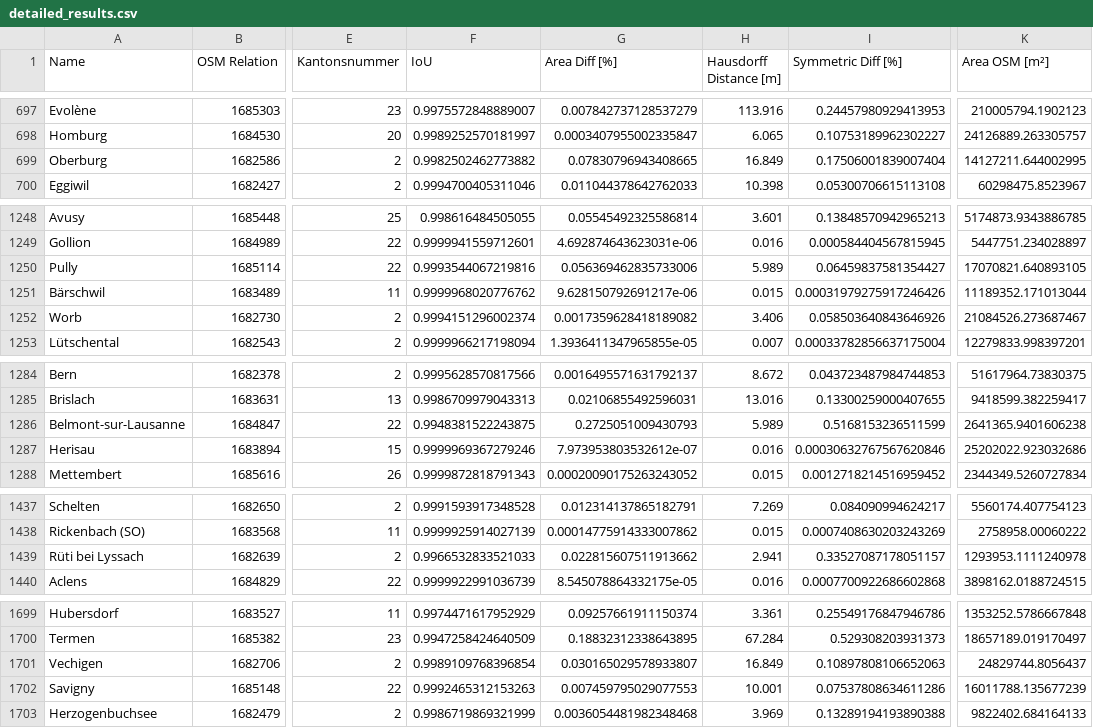
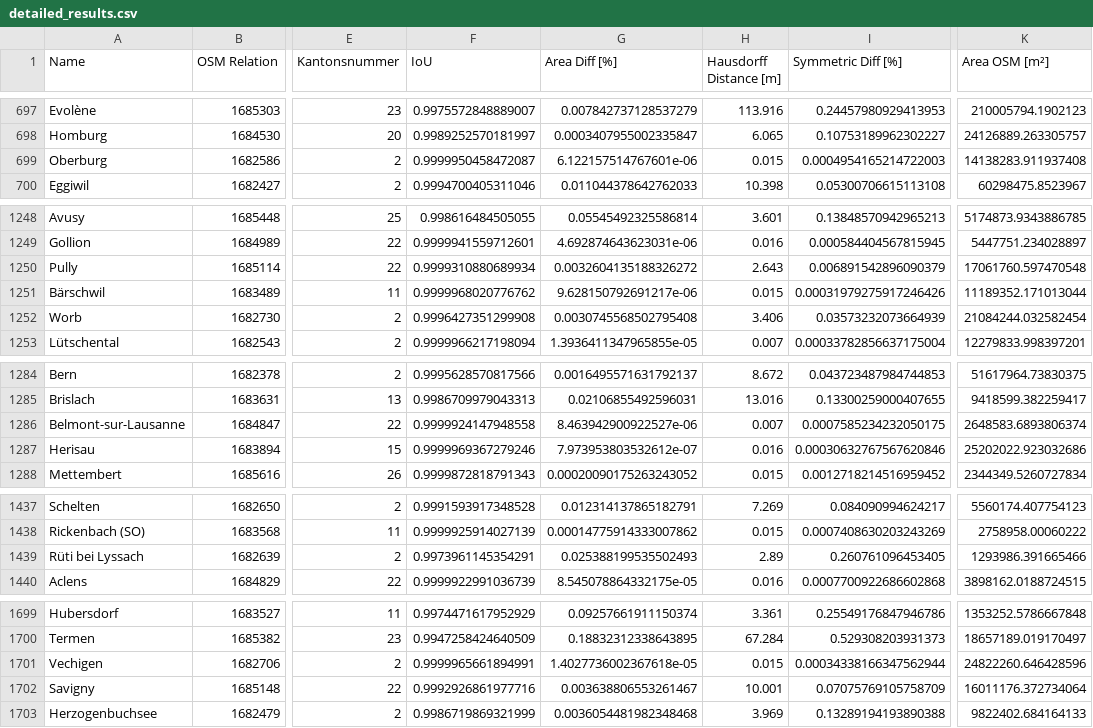
Before and after one commit to habi/swissboundaries, a CSV file: output/detailed_results.csv, drawn as a sheet; only a part is shown, gaps mark what is left out; the diff covers the shown part only; the diff names each change by its address in the sheet, - before the commit and + after, or states it on an @@ line.

```diff
--- a/output/detailed_results.csv
+++ b/output/detailed_results.csv
-F699 (IoU): 0.9982502462773882
+F699 (IoU): 0.9999950458472087
-G699 (Area Diff [%]): 0.07830796943408665
+G699 (Area Diff [%]): 6.122157514767601e-06
-H699 (Hausdorff Distance [m]): 16.849
+H699 (Hausdorff Distance [m]): 0.015
-I699 (Symmetric Diff [%]): 0.17506001839007404
+I699 (Symmetric Diff [%]): 0.0004954165214722003
-K699 (Area OSM [m²]): 14127211.644002995
+K699 (Area OSM [m²]): 14138283.911937408
-F1250 (IoU): 0.9993544067219816
+F1250 (IoU): 0.9999310880689934
-G1250 (Area Diff [%]): 0.056369462835733006
+G1250 (Area Diff [%]): 0.0032604135188326272
-H1250 (Hausdorff Distance [m]): 5.989
+H1250 (Hausdorff Distance [m]): 2.643
-I1250 (Symmetric Diff [%]): 0.06459837581354427
+I1250 (Symmetric Diff [%]): 0.006891542896090379
-K1250 (Area OSM [m²]): 17070821.640893105
+K1250 (Area OSM [m²]): 17061760.597470548
-F1252 (IoU): 0.9994151296002374
+F1252 (IoU): 0.9996427351299908
-G1252 (Area Diff [%]): 0.0017359628418189082
+G1252 (Area Diff [%]): 0.0030745568502795408
-I1252 (Symmetric Diff [%]): 0.058503640843646926
+I1252 (Symmetric Diff [%]): 0.03573232073664939
-K1252 (Area OSM [m²]): 21084526.273687467
+K1252 (Area OSM [m²]): 21084244.032582454
-F1286 (IoU): 0.9948381522243875
+F1286 (IoU): 0.9999924147948558
-G1286 (Area Diff [%]): 0.2725051009430793
+G1286 (Area Diff [%]): 8.463942900922527e-06
-H1286 (Hausdorff Distance [m]): 5.989
+H1286 (Hausdorff Distance [m]): 0.007
-I1286 (Symmetric Diff [%]): 0.5168153236511599
+I1286 (Symmetric Diff [%]): 0.0007585234232050175
-K1286 (Area OSM [m²]): 2641365.9401606238
+K1286 (Area OSM [m²]): 2648583.6893806374
-F1439 (IoU): 0.9966532833521033
+F1439 (IoU): 0.9973961145354291
-G1439 (Area Diff [%]): 0.022815607511913662
+G1439 (Area Diff [%]): 0.025388199535502493
-H1439 (Hausdorff Distance [m]): 2.941
+H1439 (Hausdorff Distance [m]): 2.89
-I1439 (Symmetric Diff [%]): 0.33527087178051157
+I1439 (Symmetric Diff [%]): 0.260761096453405
-K1439 (Area OSM [m²]): 1293953.1111240978
+K1439 (Area OSM [m²]): 1293986.391665466
-F1701 (IoU): 0.9989109768396854
+F1701 (IoU): 0.9999965661894991
-G1701 (Area Diff [%]): 0.030165029578933807
+G1701 (Area Diff [%]): 1.4027736002367618e-05
-H1701 (Hausdorff Distance [m]): 16.849
+H1701 (Hausdorff Distance [m]): 0.015
-I1701 (Symmetric Diff [%]): 0.10897808106652063
+I1701 (Symmetric Diff [%]): 0.00034338166347562944
-K1701 (Area OSM [m²]): 24829744.8056437
+K1701 (Area OSM [m²]): 24822260.646428596
-F1702 (IoU): 0.9992465312153263
+F1702 (IoU): 0.9992926861977716
-G1702 (Area Diff [%]): 0.007459795029077553
+G1702 (Area Diff [%]): 0.003638806553261467
-I1702 (Symmetric Diff [%]): 0.07537808634611286
+I1702 (Symmetric Diff [%]): 0.07075769105758709
-K1702 (Area OSM [m²]): 16011788.135677239
+K1702 (Area OSM [m²]): 16011176.372734064
```
Also changed, not shown: 42 edited cells elsewhere in this file, 8 other files.
